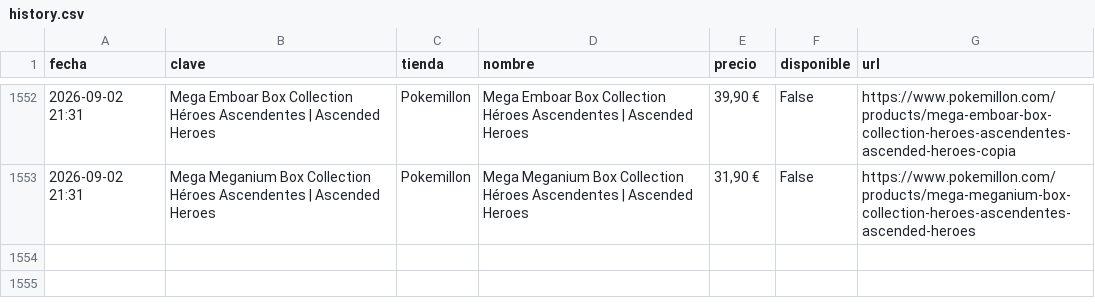
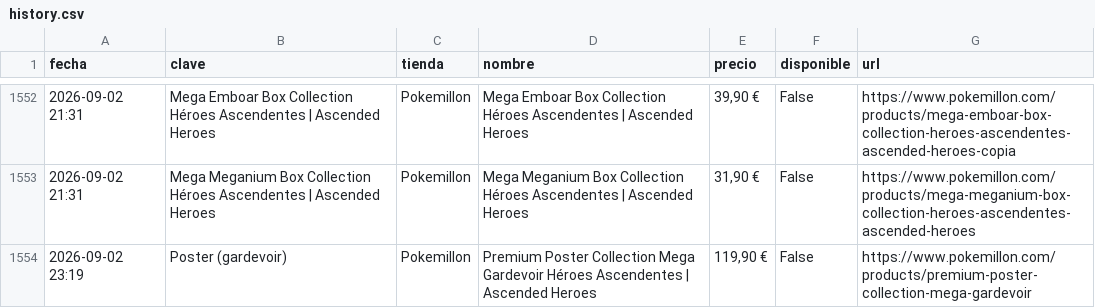
Before and after one commit to YellowComet/diego_scraper_webs, a CSV file: history.csv, drawn as a sheet; only a part is shown, gaps mark what is left out; the diff names each change by its address in the sheet, - before the commit and + after, or states it on an @@ line.

```diff
--- a/history.csv
+++ b/history.csv
+row 1554: 2026-09-02 23:19 | Poster (gardevoir) | Pokemillon | Premium Poster Collection Mega Gardevoir Héroes Ascendentes | Ascended Heroes | 119,90 € | False | https://www.pokemillon.com/products/premium-poster-collection-mega-gardevoir
```
Also changed, not shown: 3 other files.
